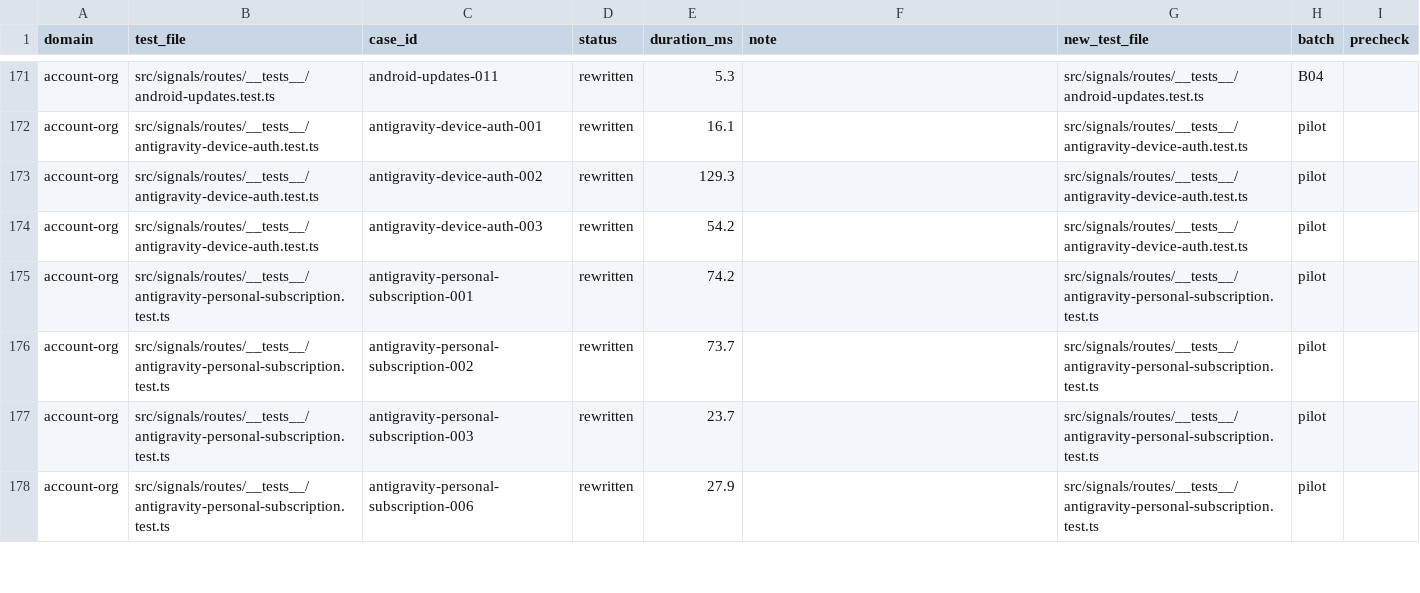
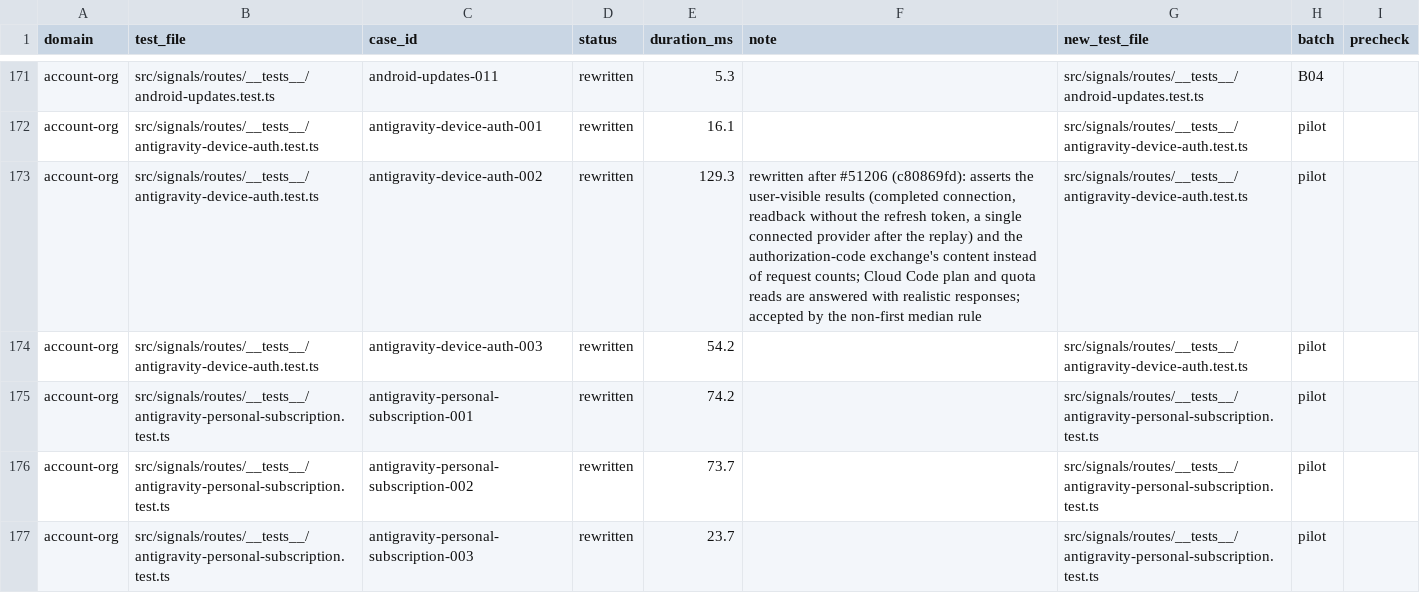
Before and after one commit to okou-ai/okou, a TSV file: turbo/apps/api/test-rebuild/rewrite.tsv, drawn as a sheet; only a part is shown, gaps mark what is left out; the shorter side is filled out with more unchanged rows.

```diff
--- a/turbo/apps/api/test-rebuild/rewrite.tsv
+++ b/turbo/apps/api/test-rebuild/rewrite.tsv
@@ -172,3 +172,3 @@ account-org	src/signals/routes/__tests__/android-updates.test.ts	android-updates
 account-org	src/signals/routes/__tests__/antigravity-device-auth.test.ts	antigravity-device-auth-001	rewritten	16.1		src/signals/routes/__tests__/antigravity-device-auth.test.ts	pilot	
-account-org	src/signals/routes/__tests__/antigravity-device-auth.test.ts	antigravity-device-auth-002	rewritten	129.3		src/signals/routes/__tests__/antigravity-device-auth.test.ts	pilot	
+account-org	src/signals/routes/__tests__/antigravity-device-auth.test.ts	antigravity-device-auth-002	rewritten	129.3	rewritten after #51206 (c80869fd): asserts the user-visible results (completed connection, readback without the refresh token, a single connected provider after the replay) and the authorization-code exchange's content instead of request counts; Cloud Code plan and quota reads are answered with realistic responses; accepted by the non-first median rule	src/signals/routes/__tests__/antigravity-device-auth.test.ts	pilot	
 account-org	src/signals/routes/__tests__/antigravity-device-auth.test.ts	antigravity-device-auth-003	rewritten	54.2		src/signals/routes/__tests__/antigravity-device-auth.test.ts	pilot	
```
